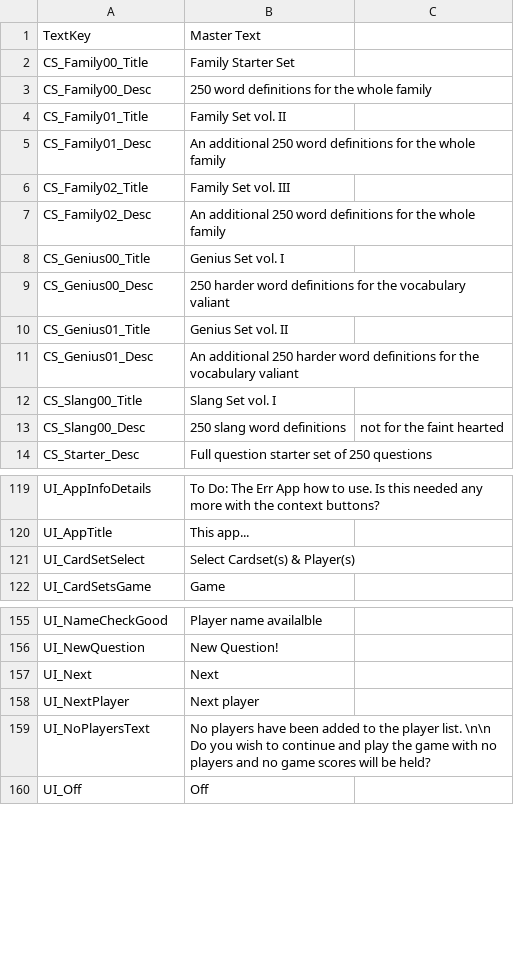
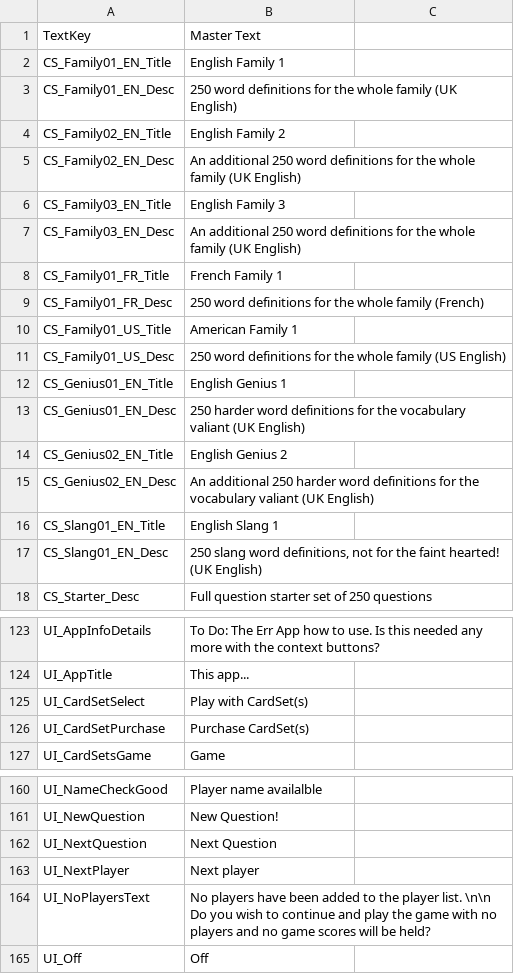
Before and after one commit to GrayMonkey/Err, a CSV file: Assets/Resources/LocText - English.csv, drawn as a sheet; only a part is shown, gaps mark what is left out; the diff covers the shown part only.

Commit message:
CardSet Selection - Major Update
Notion of players fully removed
Players can select a CardSet if more than one is available
Screens scale properly according to ratios

```diff
--- a/Assets/Resources/LocText - English.csv
+++ b/Assets/Resources/LocText - English.csv
@@ -1,14 +1,18 @@
 TextKey,Master Text
-CS_Family00_Title,Family Starter Set
-CS_Family00_Desc,250 word definitions for the whole family
-CS_Family01_Title,Family Set vol. II
-CS_Family01_Desc,An additional 250 word definitions for the whole family
-CS_Family02_Title,Family Set vol. III
-CS_Family02_Desc,An additional 250 word definitions for the whole family
-CS_Genius00_Title,Genius Set vol. I
-CS_Genius00_Desc,250 harder word definitions for the vocabulary valiant
-CS_Genius01_Title,Genius Set vol. II
-CS_Genius01_Desc,An additional 250 harder word definitions for the vocabulary valiant
-CS_Slang00_Title,Slang Set vol. I
-CS_Slang00_Desc,250 slang word definitions, not for the faint hearted
+CS_Family01_EN_Title,English Family 1
+CS_Family01_EN_Desc,250 word definitions for the whole family (UK English)
+CS_Family02_EN_Title,English Family 2
+CS_Family02_EN_Desc,An additional 250 word definitions for the whole family (UK English)
+CS_Family03_EN_Title,English Family 3
+CS_Family03_EN_Desc,An additional 250 word definitions for the whole family (UK English)
+CS_Family01_FR_Title,French Family 1
+CS_Family01_FR_Desc,250 word definitions for the whole family (French)
+CS_Family01_US_Title,American Family 1
+CS_Family01_US_Desc,250 word definitions for the whole family (US English)
+CS_Genius01_EN_Title,English Genius 1
+CS_Genius01_EN_Desc,250 harder word definitions for the vocabulary valiant (UK English)
+CS_Genius02_EN_Title,English Genius 2
+CS_Genius02_EN_Desc,An additional 250 harder word definitions for the vocabulary valiant (UK English)
+CS_Slang01_EN_Title,English Slang 1
+CS_Slang01_EN_Desc,"250 slang word definitions,  not for the faint hearted! (UK English)"
 CS_Starter_Desc,Full question starter set of 250 questions
@@ -120,3 +124,4 @@ UI_AppInfoDetails,To Do: The Err App how to use. Is this needed any more with th
 UI_AppTitle,This app...
-UI_CardSetSelect,Select Cardset(s) & Player(s)
+UI_CardSetSelect,Play with CardSet(s)
+UI_CardSetPurchase, Purchase CardSet(s)
 UI_CardSetsGame,Game
@@ -156,3 +161,3 @@ UI_NameCheckGood,Player name availalble
 UI_NewQuestion,New Question!
-UI_Next,Next
+UI_NextQuestion,Next Question
 UI_NextPlayer,Next player
```
Also changed, not shown: 10 added rows and 5 edited cells elsewhere in this file, 25 other files.
